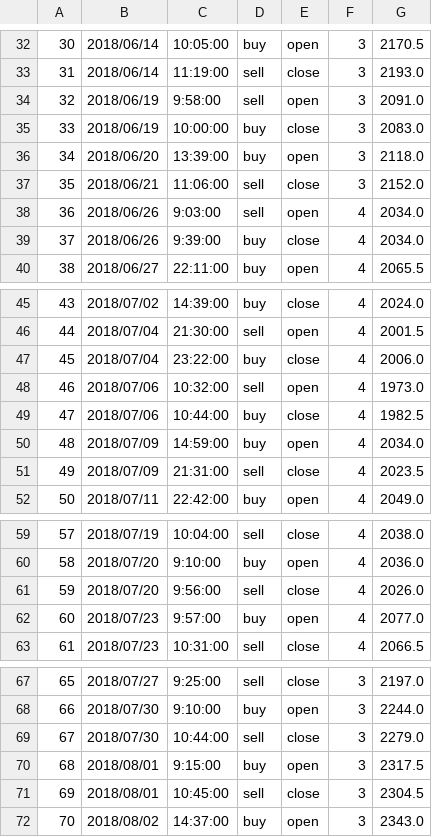
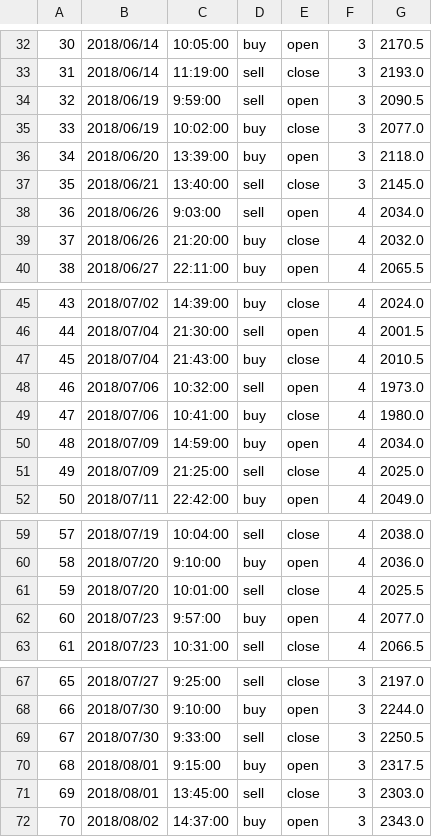
Before and after one commit to llwzka/BTSystem, a CSV file: output/j_cat_1min_diliver_order.csv, drawn as a sheet; only a part is shown, gaps mark what is left out.

```diff
--- a/output/j_cat_1min_diliver_order.csv
+++ b/output/j_cat_1min_diliver_order.csv
@@ -33,8 +33,8 @@
 31,2018/06/14,11:19:00,sell,close,3,2193.0
-32,2018/06/19,9:58:00,sell,open,3,2091.0
-33,2018/06/19,10:00:00,buy,close,3,2083.0
+32,2018/06/19,9:59:00,sell,open,3,2090.5
+33,2018/06/19,10:02:00,buy,close,3,2077.0
 34,2018/06/20,13:39:00,buy,open,3,2118.0
-35,2018/06/21,11:06:00,sell,close,3,2152.0
+35,2018/06/21,13:40:00,sell,close,3,2145.0
 36,2018/06/26,9:03:00,sell,open,4,2034.0
-37,2018/06/26,9:39:00,buy,close,4,2034.0
+37,2018/06/26,21:20:00,buy,close,4,2032.0
 38,2018/06/27,22:11:00,buy,open,4,2065.5
@@ -46,7 +46,7 @@
 44,2018/07/04,21:30:00,sell,open,4,2001.5
-45,2018/07/04,23:22:00,buy,close,4,2006.0
+45,2018/07/04,21:43:00,buy,close,4,2010.5
 46,2018/07/06,10:32:00,sell,open,4,1973.0
-47,2018/07/06,10:44:00,buy,close,4,1982.5
+47,2018/07/06,10:41:00,buy,close,4,1980.0
 48,2018/07/09,14:59:00,buy,open,4,2034.0
-49,2018/07/09,21:31:00,sell,close,4,2023.5
+49,2018/07/09,21:25:00,sell,close,4,2025.0
 50,2018/07/11,22:42:00,buy,open,4,2049.0
@@ -60,3 +60,3 @@
 58,2018/07/20,9:10:00,buy,open,4,2036.0
-59,2018/07/20,9:56:00,sell,close,4,2026.0
+59,2018/07/20,10:01:00,sell,close,4,2025.5
 60,2018/07/23,9:57:00,buy,open,4,2077.0
@@ -68,5 +68,5 @@
 66,2018/07/30,9:10:00,buy,open,3,2244.0
-67,2018/07/30,10:44:00,sell,close,3,2279.0
+67,2018/07/30,9:33:00,sell,close,3,2250.5
 68,2018/08/01,9:15:00,buy,open,3,2317.5
-69,2018/08/01,10:45:00,sell,close,3,2304.5
+69,2018/08/01,13:45:00,sell,close,3,2303.0
 70,2018/08/02,14:37:00,buy,open,3,2343.0
```
Also changed, not shown: 10 other files.
